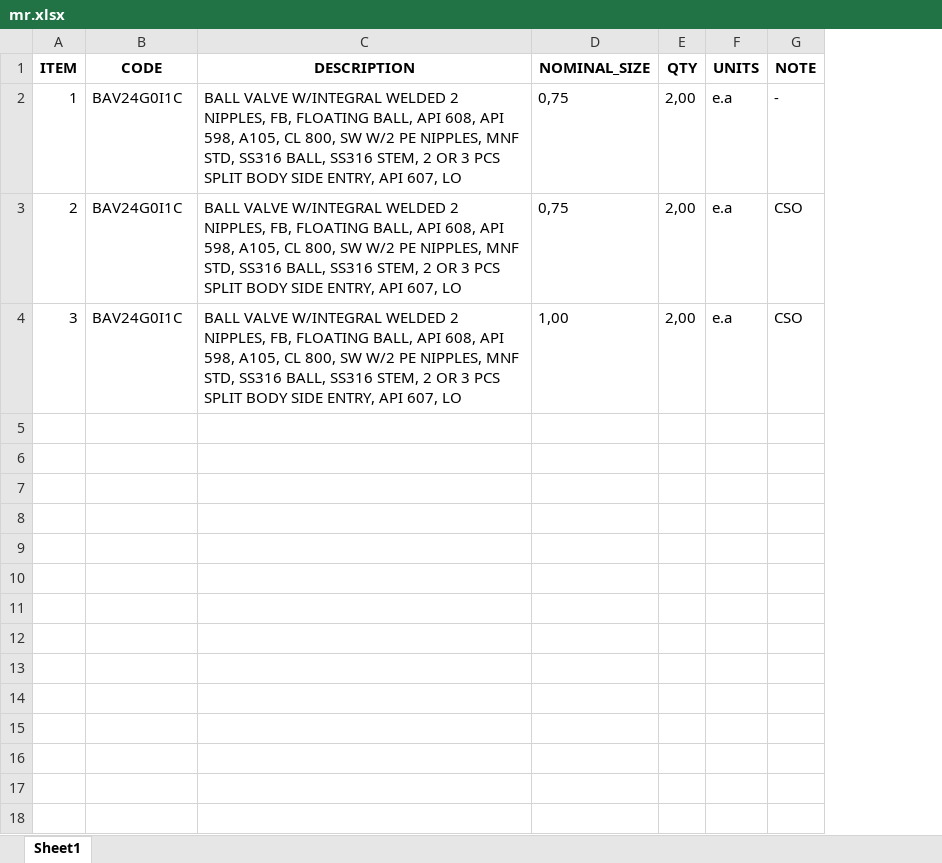
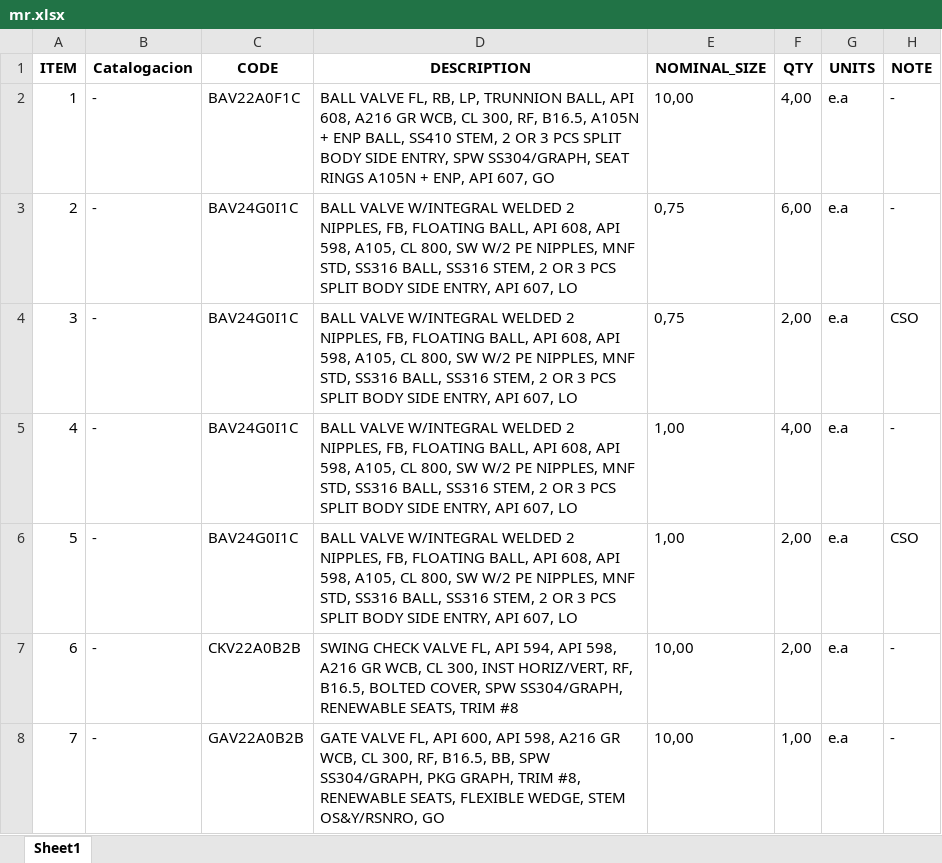
Before and after one commit to cdvalenzuelas/kent, an Excel workbook: output/mr.xlsx, sheet Sheet1, drawn as a sheet; values as stored, in another font and other column widths than the file's, no borders; addresses are those after the commit; the diff names each change by its address in the sheet, - before the commit and + after, or states it on an @@ line.

```diff
--- a/output/mr.xlsx (sheet Sheet1)
+++ b/output/mr.xlsx (sheet Sheet1)
+column B (Catalogacion), rows 2-4: all -
-C2 (CODE): BAV24G0I1C
+C2 (CODE): BAV22A0F1C
-D2 (DESCRIPTION): BALL VALVE W/INTEGRAL WELDED 2 NIPPLES, FB, FLOATING BALL, API 608, API 598, A105, CL 800, SW W/2 PE NIPPLES, MNF STD, SS316 BALL, SS316 STEM, 2 OR 3 PCS SPLIT BODY SIDE ENTRY, API 607, LO
+D2 (DESCRIPTION): BALL VALVE FL, RB, LP, TRUNNION BALL, API 608, A216 GR WCB, CL 300, RF, B16.5, A105N + ENP BALL, SS410 STEM, 2 OR 3 PCS SPLIT BODY SIDE ENTRY, SPW SS304/GRAPH, SEAT RINGS A105N + ENP, API 607, GO
-E2 (NOMINAL_SIZE): 0,75
+E2 (NOMINAL_SIZE): 10,00
-F2 (QTY): 2,00
+F2 (QTY): 4,00
-F3 (QTY): 2,00
+F3 (QTY): 6,00
-H3 (NOTE): CSO
+H3 (NOTE): -
-E4 (NOMINAL_SIZE): 1,00
+E4 (NOMINAL_SIZE): 0,75
+row 5: 4 | - | BAV24G0I1C | BALL VALVE W/INTEGRAL WELDED 2 NIPPLES, FB, FLOATING BALL, API 608, API 598, A105, CL 800, SW W/2 PE NIPPLES, MNF STD, SS316 BALL, SS316 STEM, 2 OR 3 PCS SPLIT BODY SIDE ENTRY, API 607, LO | 1,00 | 4,00 | e.a | -
+row 6: 5 | - | BAV24G0I1C | BALL VALVE W/INTEGRAL WELDED 2 NIPPLES, FB, FLOATING BALL, API 608, API 598, A105, CL 800, SW W/2 PE NIPPLES, MNF STD, SS316 BALL, SS316 STEM, 2 OR 3 PCS SPLIT BODY SIDE ENTRY, API 607, LO | 1,00 | 2,00 | e.a | CSO
+row 7: 6 | - | CKV22A0B2B | SWING CHECK VALVE FL, API 594, API 598, A216 GR WCB, CL 300, INST HORIZ/VERT, RF, B16.5, BOLTED COVER, SPW SS304/GRAPH, RENEWABLE SEATS, TRIM #8 | 10,00 | 2,00 | e.a | -
+row 8: 7 | - | GAV22A0B2B | GATE VALVE FL, API 600, API 598, A216 GR WCB, CL 300, RF, B16.5, BB, SPW SS304/GRAPH, PKG GRAPH, TRIM #8, RENEWABLE SEATS, FLEXIBLE WEDGE, STEM OS&Y/RSNRO, GO | 10,00 | 1,00 | e.a | -
```
Also changed, not shown: output/co.xlsx, output/hd.xlsx, 18 other files.
